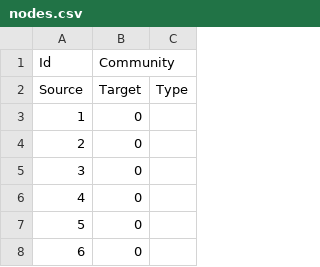
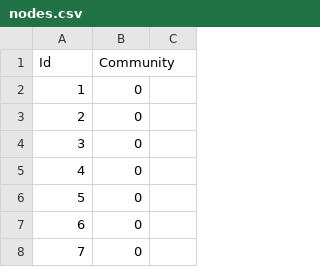
Before and after one commit to den1den/web-analytics, a CSV file: adjacent/nodes.csv, drawn as a sheet; only a part is shown; the shorter side is filled out with more unchanged rows; the diff names each change by its address in the sheet, - before the commit and + after, or states it on an @@ line.

```diff
--- a/adjacent/nodes.csv
+++ b/adjacent/nodes.csv
-row 2: Source | Target | Type
```
Also changed, not shown: 5 other files.
